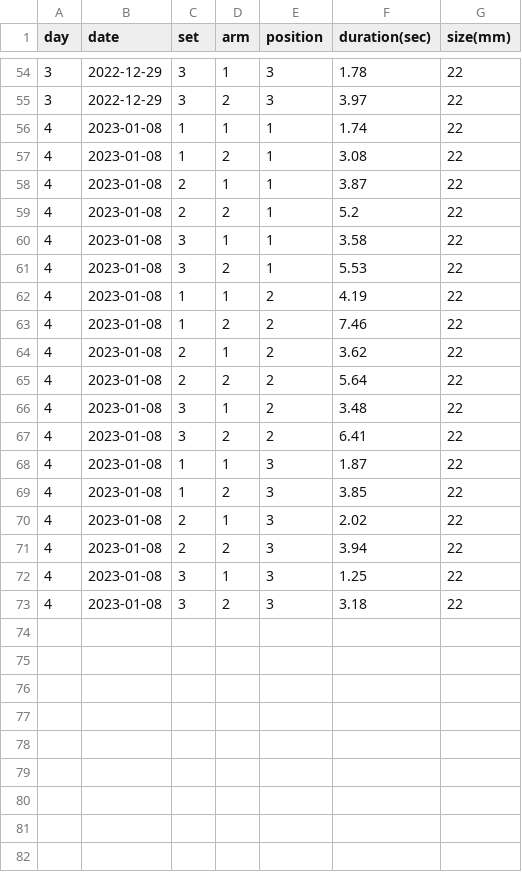
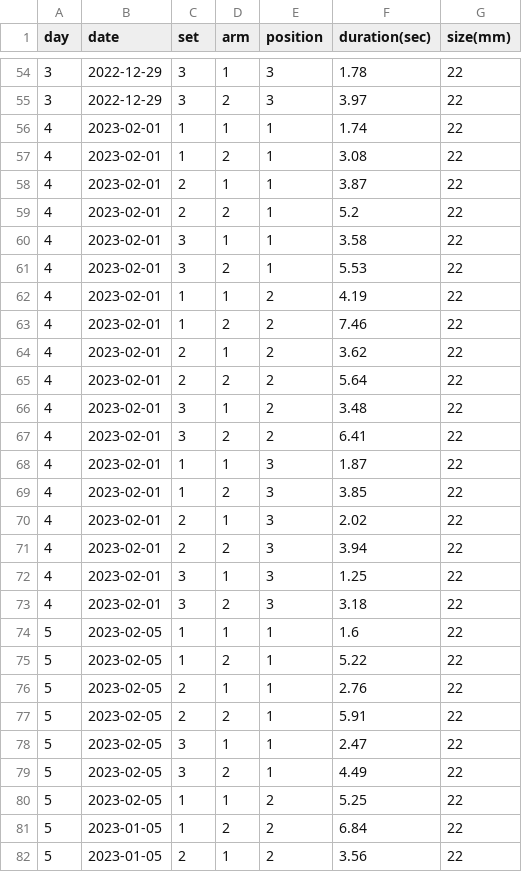
Before and after one commit to DanielBrechner/hangboard-tracker, a CSV file: hangboard_data.csv, drawn as a sheet; only a part is shown, gaps mark what is left out; the diff covers the shown part only.

Commit message:
new workout data

```diff
--- a/hangboard_data.csv
+++ b/hangboard_data.csv
@@ -55,19 +55,28 @@ day,date,set,arm,position,duration(sec),size(mm)
 3,2022-12-29,3,2,3,3.97,22
-4,2023-01-08,1,1,1,1.74,22
-4,2023-01-08,1,2,1,3.08,22
-4,2023-01-08,2,1,1,3.87,22
-4,2023-01-08,2,2,1,5.2,22
-4,2023-01-08,3,1,1,3.58,22
-4,2023-01-08,3,2,1,5.53,22
-4,2023-01-08,1,1,2,4.19,22
-4,2023-01-08,1,2,2,7.46,22
-4,2023-01-08,2,1,2,3.62,22
-4,2023-01-08,2,2,2,5.64,22
-4,2023-01-08,3,1,2,3.48,22
-4,2023-01-08,3,2,2,6.41,22
-4,2023-01-08,1,1,3,1.87,22
-4,2023-01-08,1,2,3,3.85,22
-4,2023-01-08,2,1,3,2.02,22
-4,2023-01-08,2,2,3,3.94,22
-4,2023-01-08,3,1,3,1.25,22
-4,2023-01-08,3,2,3,3.18,22
+4,2023-02-01,1,1,1,1.74,22
+4,2023-02-01,1,2,1,3.08,22
+4,2023-02-01,2,1,1,3.87,22
+4,2023-02-01,2,2,1,5.2,22
+4,2023-02-01,3,1,1,3.58,22
+4,2023-02-01,3,2,1,5.53,22
+4,2023-02-01,1,1,2,4.19,22
+4,2023-02-01,1,2,2,7.46,22
+4,2023-02-01,2,1,2,3.62,22
+4,2023-02-01,2,2,2,5.64,22
+4,2023-02-01,3,1,2,3.48,22
+4,2023-02-01,3,2,2,6.41,22
+4,2023-02-01,1,1,3,1.87,22
+4,2023-02-01,1,2,3,3.85,22
+4,2023-02-01,2,1,3,2.02,22
+4,2023-02-01,2,2,3,3.94,22
+4,2023-02-01,3,1,3,1.25,22
+4,2023-02-01,3,2,3,3.18,22
+5,2023-02-05,1,1,1,1.6,22
+5,2023-02-05,1,2,1,5.22,22
+5,2023-02-05,2,1,1,2.76,22
+5,2023-02-05,2,2,1,5.91,22
+5,2023-02-05,3,1,1,2.47,22
+5,2023-02-05,3,2,1,4.49,22
+5,2023-02-05,1,1,2,5.25,22
+5,2023-01-05,1,2,2,6.84,22
+5,2023-01-05,2,1,2,3.56,22
```
Also changed, not shown: 9 added rows elsewhere in this file, 2 other files.
